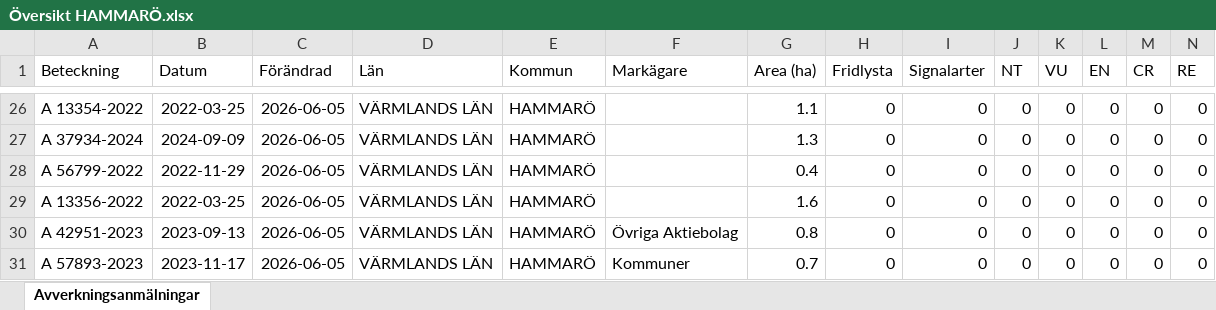
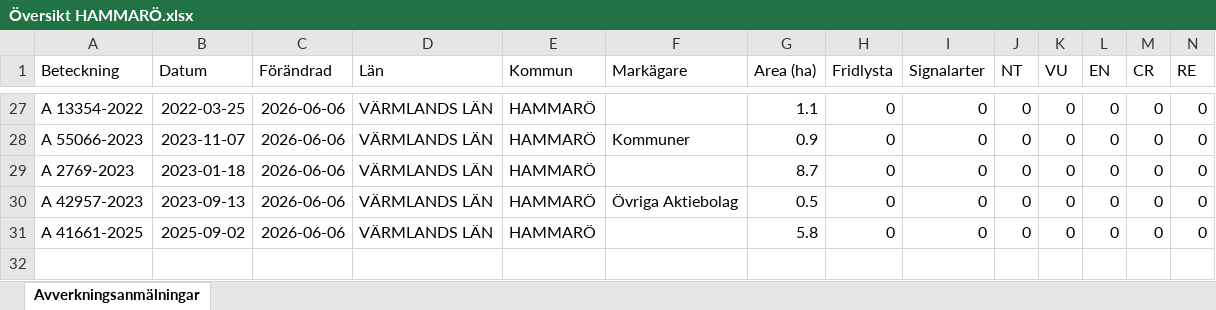
Before and after one commit to klasma/Logging_1761, an Excel workbook: Översikt HAMMARÖ.xlsx, sheet Avverkningsanmälningar, drawn as a sheet; only a part is shown, gaps mark what is left out; values as stored, in another font and other column widths than the file's, no borders; removed rows and columns are numbered as before the commit, all else as after; rows hold the shown columns only; the diff covers the shown part only; the diff names each change by its address in the sheet, - before the commit and + after, or states it on an @@ line.

```diff
--- a/Översikt HAMMARÖ.xlsx (sheet Avverkningsanmälningar)
+++ b/Översikt HAMMARÖ.xlsx (sheet Avverkningsanmälningar)
-C27 (Förändrad): 2026-06-05
+C27 (Förändrad): 2026-06-06
-row 27: A 37934-2024 | 2024-09-09 | 2026-06-05 | VÄRMLANDS LÄN | HAMMARÖ |  | 1.3 | 0 | 0 | 0 | 0 | 0 | 0 | 0
-A28 (Beteckning): A 56799-2022
+A28 (Beteckning): A 55066-2023
-B28 (Datum): 2022-11-29
+B28 (Datum): 2023-11-07
-C28:C31 (Förändrad): 2026-06-05
+C28:C31 (Förändrad): 2026-06-06
-F28 (Markägare): (empty)
+F28 (Markägare): Kommuner
-G28 (Area (ha)): 0.4
+G28 (Area (ha)): 0.9
-A29 (Beteckning): A 13356-2022
+A29 (Beteckning): A 2769-2023
-B29 (Datum): 2022-03-25
+B29 (Datum): 2023-01-18
-G29 (Area (ha)): 1.6
+G29 (Area (ha)): 8.7
-A30 (Beteckning): A 42951-2023
+A30 (Beteckning): A 42957-2023
-G30 (Area (ha)): 0.8
+G30 (Area (ha)): 0.5
-A31 (Beteckning): A 57893-2023
+A31 (Beteckning): A 41661-2025
-B31 (Datum): 2023-11-17
+B31 (Datum): 2025-09-02
-F31 (Markägare): Kommuner
+F31 (Markägare): (empty)
-G31 (Area (ha)): 0.7
+G31 (Area (ha)): 5.8
```
Also changed, not shown: 5 added rows, 4 removed rows and 38 edited cells elsewhere in this sheet, artfynd/A 24616-2022 artfynd.xlsx, artfynd/A 45407-2025 artfynd.xlsx, 53 other files.
